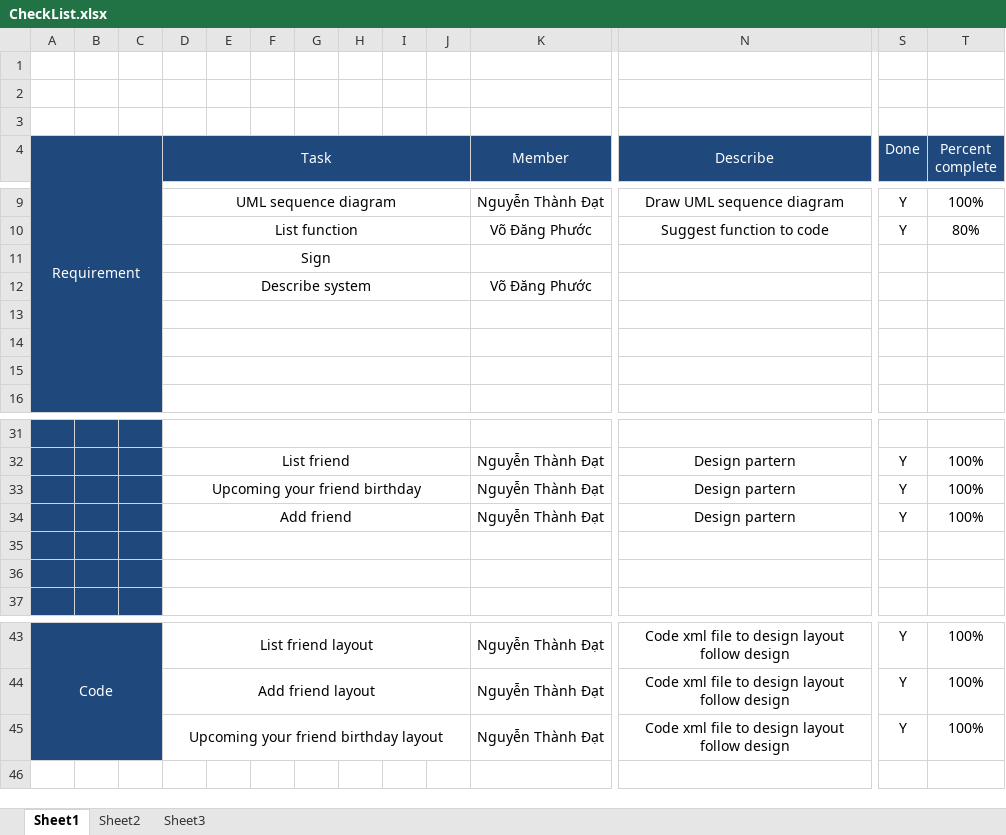
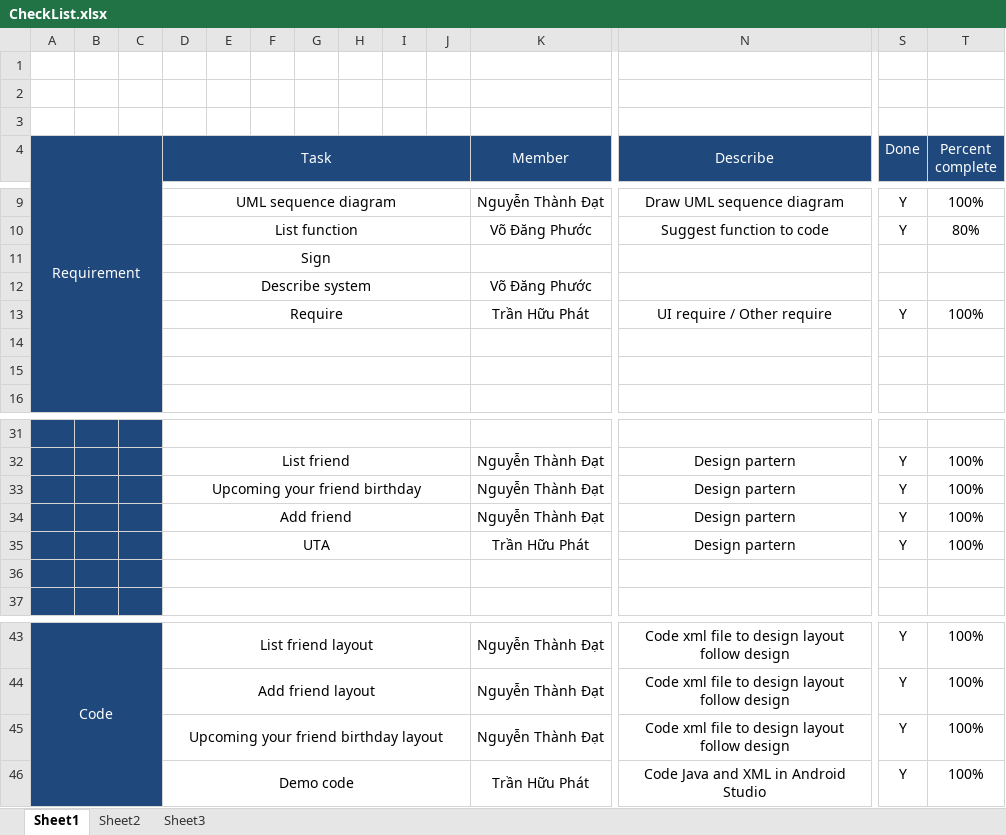
Before and after one commit to chuu26/friend_list, an Excel workbook: doc/checklist/CheckList.xlsx, sheet Sheet1, drawn as a sheet; only a part is shown, gaps mark what is left out; values as stored, in another font and other column widths than the file's, no borders; rows hold the shown columns only; the diff names each change by its address in the sheet, - before the commit and + after, or states it on an @@ line.

```diff
--- a/doc/checklist/CheckList.xlsx (sheet Sheet1)
+++ b/doc/checklist/CheckList.xlsx (sheet Sheet1)
-row 13: (empty)
+row 13:  |  |  | Require |  |  |  |  |  |  | Trần Hữu Phát | UI require / Other require | Y | 100%
-row 35: (empty)
+row 35:  |  |  | UTA |  |  |  |  |  |  | Trần Hữu Phát | Design partern | Y | 100%
+row 46:  |  |  | Demo code |  |  |  |  |  |  | Trần Hữu Phát | Code Java and XML in Android Studio | Y | 100%
```
Also changed, not shown: doc/plan/TaskDivisionMember.xlsx, 1 other file.
